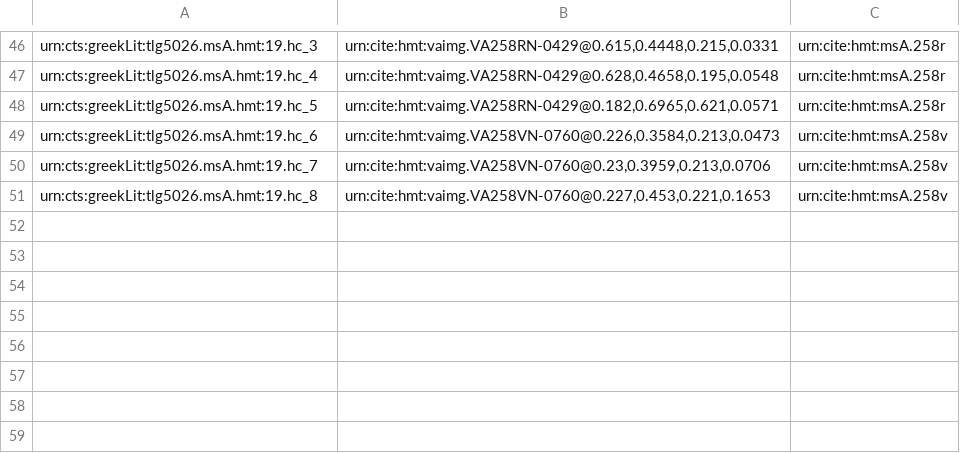
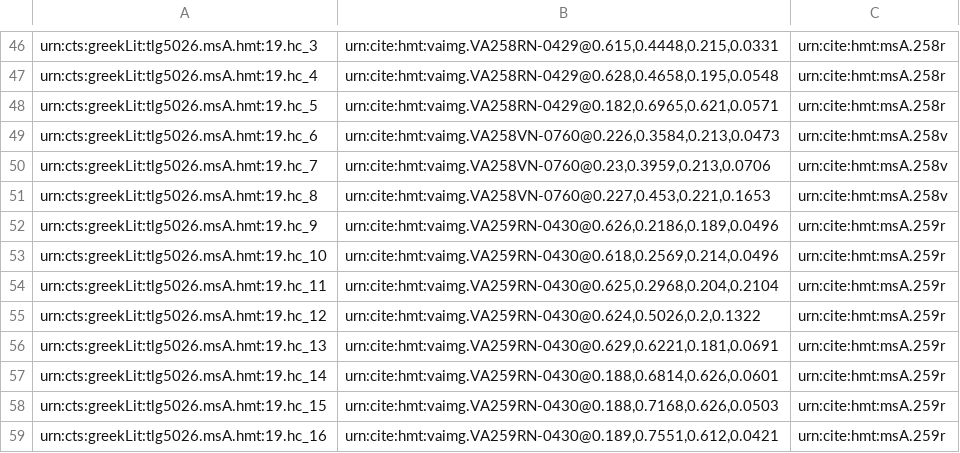
Before and after one commit to hmteditors/closed-venA-19, a CSV file: collections/venA-mainScholia.csv, drawn as a sheet; only a part is shown, gaps mark what is left out.

Commit message:
Update venA-mainScholia.csv
8 main scholia on 259r

```diff
--- a/collections/venA-mainScholia.csv
+++ b/collections/venA-mainScholia.csv
@@ -51 +51,9 @@ urn:cts:greekLit:tlg5026.msA.hmt:19.hc_7,"urn:cite:hmt:vaimg.VA258VN-0760@0.23,0
 urn:cts:greekLit:tlg5026.msA.hmt:19.hc_8,"urn:cite:hmt:vaimg.VA258VN-0760@0.227,0.453,0.221,0.1653",urn:cite:hmt:msA.258v
+urn:cts:greekLit:tlg5026.msA.hmt:19.hc_9,"urn:cite:hmt:vaimg.VA259RN-0430@0.626,0.2186,0.189,0.0496",urn:cite:hmt:msA.259r
+urn:cts:greekLit:tlg5026.msA.hmt:19.hc_10,"urn:cite:hmt:vaimg.VA259RN-0430@0.618,0.2569,0.214,0.0496",urn:cite:hmt:msA.259r
+urn:cts:greekLit:tlg5026.msA.hmt:19.hc_11,"urn:cite:hmt:vaimg.VA259RN-0430@0.625,0.2968,0.204,0.2104",urn:cite:hmt:msA.259r
+urn:cts:greekLit:tlg5026.msA.hmt:19.hc_12,"urn:cite:hmt:vaimg.VA259RN-0430@0.624,0.5026,0.2,0.1322",urn:cite:hmt:msA.259r
+urn:cts:greekLit:tlg5026.msA.hmt:19.hc_13,"urn:cite:hmt:vaimg.VA259RN-0430@0.629,0.6221,0.181,0.0691",urn:cite:hmt:msA.259r
+urn:cts:greekLit:tlg5026.msA.hmt:19.hc_14,"urn:cite:hmt:vaimg.VA259RN-0430@0.188,0.6814,0.626,0.0601",urn:cite:hmt:msA.259r
+urn:cts:greekLit:tlg5026.msA.hmt:19.hc_15,"urn:cite:hmt:vaimg.VA259RN-0430@0.188,0.7168,0.626,0.0503",urn:cite:hmt:msA.259r
+urn:cts:greekLit:tlg5026.msA.hmt:19.hc_16,"urn:cite:hmt:vaimg.VA259RN-0430@0.189,0.7551,0.612,0.0421",urn:cite:hmt:msA.259r
```
